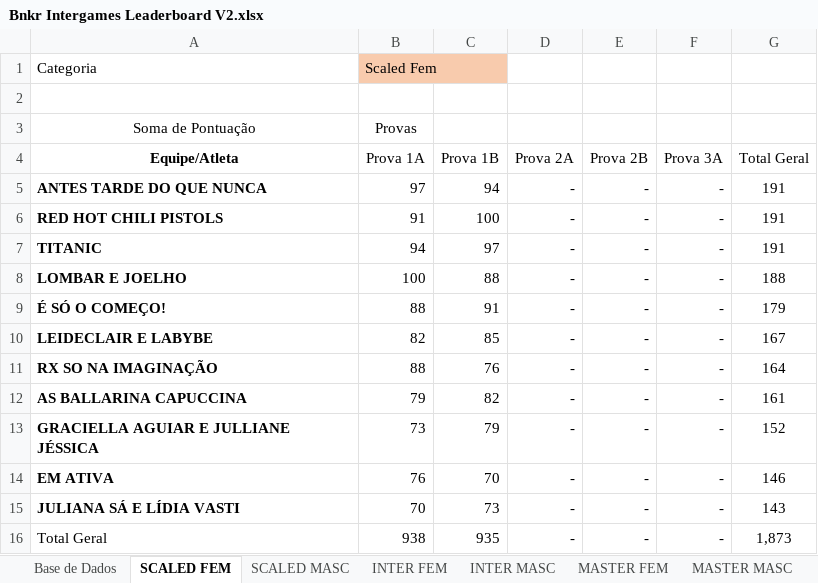
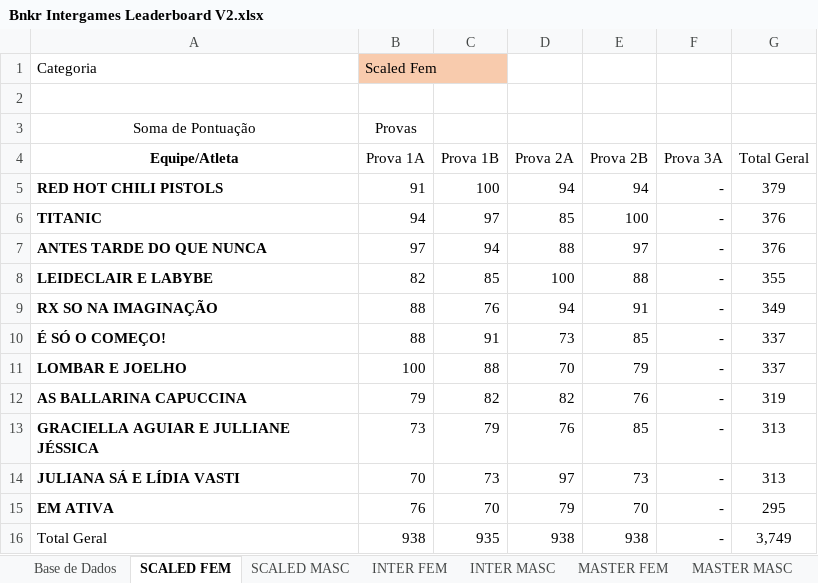
Before and after one commit to urquizajr/bunkergames, an Excel workbook: Bnkr Intergames Leaderboard V2.xlsx, sheet SCALED FEM, drawn as a sheet; values as stored, in another font and other column widths than the file's, no borders; removed rows and columns are numbered as before the commit, all else as after; the diff names each change by its address in the sheet, - before the commit and + after, or states it on an @@ line.

```diff
--- a/Bnkr Intergames Leaderboard V2.xlsx (sheet SCALED FEM)
+++ b/Bnkr Intergames Leaderboard V2.xlsx (sheet SCALED FEM)
-row 5: ANTES TARDE DO QUE NUNCA | 97 | 94 | - | - | - | 191
-D5 (Prova 2A): -
+D5 (Prova 2A): 94
-E5 (Prova 2B): -
+E5 (Prova 2B): 94
-G5 (Total Geral): 191
+G5 (Total Geral): 379
-D6 (Prova 2A): -
+D6 (Prova 2A): 85
-E6 (Prova 2B): -
+E6 (Prova 2B): 100
-G6 (Total Geral): 191
+G6 (Total Geral): 376
-row 8: LOMBAR E JOELHO | 100 | 88 | - | - | - | 188
-row 9: É SÓ O COMEÇO! | 88 | 91 | - | - | - | 179
+row 7: ANTES TARDE DO QUE NUNCA | 97 | 94 | 88 | 97 | - | 376
-D8 (Prova 2A): -
+D8 (Prova 2A): 100
-E8 (Prova 2B): -
+E8 (Prova 2B): 88
-G8 (Total Geral): 167
+G8 (Total Geral): 355
-D9 (Prova 2A): -
+D9 (Prova 2A): 94
-E9 (Prova 2B): -
+E9 (Prova 2B): 91
-G9 (Total Geral): 164
+G9 (Total Geral): 349
+row 10: É SÓ O COMEÇO! | 88 | 91 | 73 | 85 | - | 337
+row 11: LOMBAR E JOELHO | 100 | 88 | 70 | 79 | - | 337
-D12 (Prova 2A): -
+D12 (Prova 2A): 82
-E12 (Prova 2B): -
+E12 (Prova 2B): 76
-G12 (Total Geral): 161
+G12 (Total Geral): 319
-D13 (Prova 2A): -
+D13 (Prova 2A): 76
-E13 (Prova 2B): -
+E13 (Prova 2B): 85
-G13 (Total Geral): 152
+G13 (Total Geral): 313
-row 14: EM ATIVA | 76 | 70 | - | - | - | 146
-D14 (Prova 2A): -
+D14 (Prova 2A): 97
-E14 (Prova 2B): -
+E14 (Prova 2B): 73
-G14 (Total Geral): 143
+G14 (Total Geral): 313
+row 15: EM ATIVA | 76 | 70 | 79 | 70 | - | 295
-D16 (Prova 2A): -
+D16 (Prova 2A): 938
-E16 (Prova 2B): -
+E16 (Prova 2B): 938
-G16 (Total Geral): 1,873
+G16 (Total Geral): 3,749
```
Also changed, not shown: sheet Base de Dados, sheet SCALED MASC, hidden cells.
